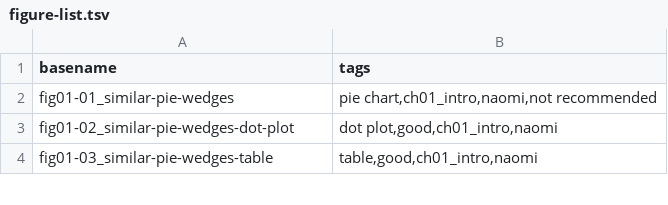
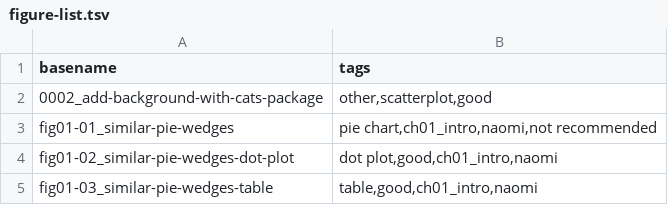
Before and after one commit to jennybc/r-graph-catalog, a TSV file: r-graph-catalog/data/figure-list.tsv, drawn as a sheet; only a part is shown; the diff names each change by its address in the sheet, - before the commit and + after, or states it on an @@ line.

```diff
--- a/r-graph-catalog/data/figure-list.tsv
+++ b/r-graph-catalog/data/figure-list.tsv
+row 2: 0002_add-background-with-cats-package | other,scatterplot,good
```
Also changed, not shown: outputs/available-tags.tsv, 12 other files.
